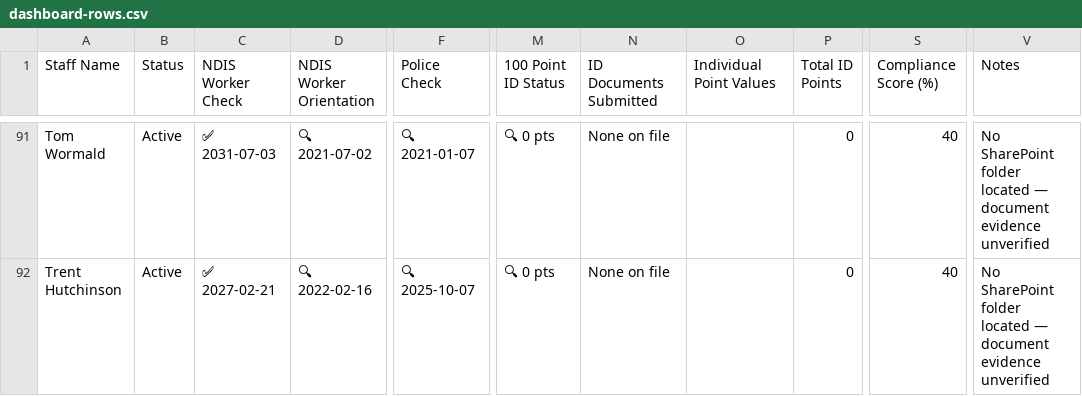
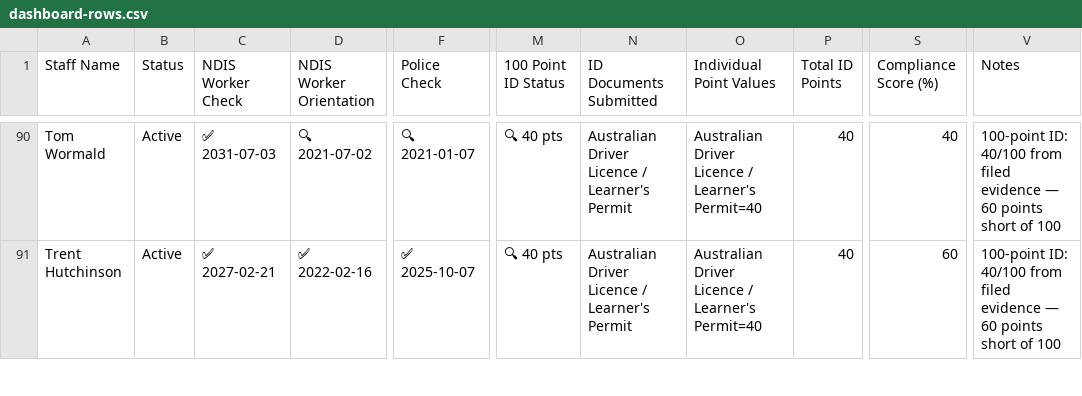
Before and after one commit to Adjplusone/Compliance-Tracker, a CSV file: data/out/dashboard-rows.csv, drawn as a sheet; only a part is shown, gaps mark what is left out; addresses are those after the commit; the diff covers the shown part only; the diff names each change by its address in the sheet, - before the commit and + after, or states it on an @@ line.

```diff
--- a/data/out/dashboard-rows.csv
+++ b/data/out/dashboard-rows.csv
-M90:M91 (100 Point ID Status): 🔍 0 pts
+M90:M91 (100 Point ID Status): 🔍 40 pts
-N90:N91 (ID Documents Submitted): None on file
+N90:N91 (ID Documents Submitted): Australian Driver Licence / Learner's Permit
-O90:O91 (Individual Point Values): (empty)
+O90:O91 (Individual Point Values): Australian Driver Licence / Learner's Permit=40
-P90:P91 (Total ID Points): 0
+P90:P91 (Total ID Points): 40
-V90:V91 (Notes): No SharePoint folder located — document evidence unverified
+V90:V91 (Notes): 100-point ID: 40/100 from filed evidence — 60 points short of 100
-D91 (NDIS Worker Orientation): 🔍 2022-02-16
+D91 (NDIS Worker Orientation): ✅ 2022-02-16
-F91 (Police Check): 🔍 2025-10-07
+F91 (Police Check): ✅ 2025-10-07
-S91 (Compliance Score (%)): 40
+S91 (Compliance Score (%)): 60
```
Also changed, not shown: 1 removed row and 126 edited cells elsewhere in this file, data/out/requirement-tally.csv, 12 other files.
